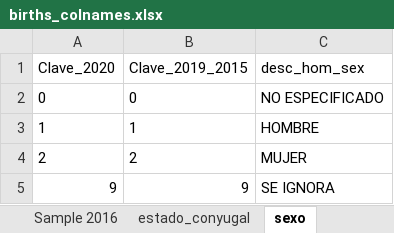
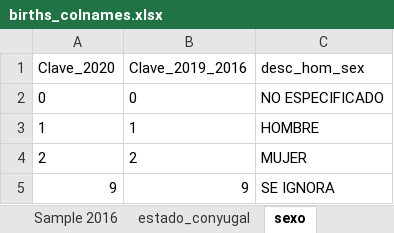
Before and after one commit to AlanGPT-93/Mexico-Births, an Excel workbook: births_colnames.xlsx, sheet sexo, drawn as a sheet; values as stored, in another font and other column widths than the file's, no borders; the diff names each change by its address in the sheet, - before the commit and + after, or states it on an @@ line.

```diff
--- a/births_colnames.xlsx (sheet sexo)
+++ b/births_colnames.xlsx (sheet sexo)
-B1: Clave_2019_2015
+B1: Clave_2019_2016
```
Also changed, not shown: sheet estado_conyugal, sheet ocupacion2019, sheet escolaridad, 1 other file.
